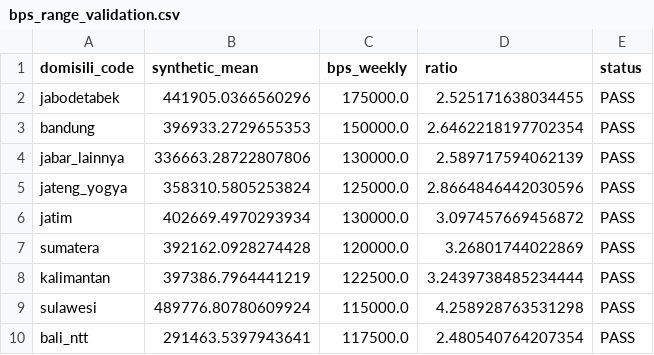
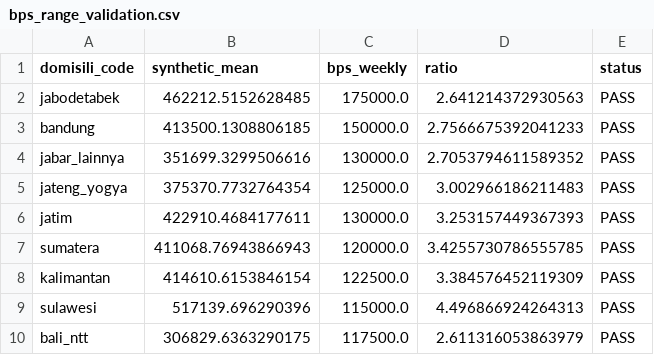
Before and after one commit to ClarisyaA/fingo-income-analysis, a CSV file: outputs/reports/bps_range_validation.csv, drawn as a sheet.

Commit message:
feat(DS2): rewrite output terbaru dari 07_Bias_Validation.ipynb

```diff
--- a/outputs/reports/bps_range_validation.csv
+++ b/outputs/reports/bps_range_validation.csv
@@ -1,10 +1,10 @@
 domisili_code,synthetic_mean,bps_weekly,ratio,status
-jabodetabek,441905.0366560296,175000.0,2.525171638034455,PASS
-bandung,396933.2729655353,150000.0,2.6462218197702354,PASS
-jabar_lainnya,336663.28722807806,130000.0,2.589717594062139,PASS
-jateng_yogya,358310.5805253824,125000.0,2.8664846442030596,PASS
-jatim,402669.4970293934,130000.0,3.097457669456872,PASS
-sumatera,392162.0928274428,120000.0,3.26801744022869,PASS
-kalimantan,397386.7964441219,122500.0,3.2439738485234444,PASS
-sulawesi,489776.80780609924,115000.0,4.258928763531298,PASS
-bali_ntt,291463.5397943641,117500.0,2.480540764207354,PASS
+jabodetabek,462212.5152628485,175000.0,2.641214372930563,PASS
+bandung,413500.1308806185,150000.0,2.7566675392041233,PASS
+jabar_lainnya,351699.3299506616,130000.0,2.7053794611589352,PASS
+jateng_yogya,375370.7732764354,125000.0,3.002966186211483,PASS
+jatim,422910.4684177611,130000.0,3.253157449367393,PASS
+sumatera,411068.76943866943,120000.0,3.4255730786555785,PASS
+kalimantan,414610.6153846154,122500.0,3.384576452119309,PASS
+sulawesi,517139.696290396,115000.0,4.496866924264313,PASS
+bali_ntt,306829.6363290175,117500.0,2.611316053863979,PASS
```
Also changed, not shown: outputs/reports/gig_type_income_validation.csv, 2 other files.
